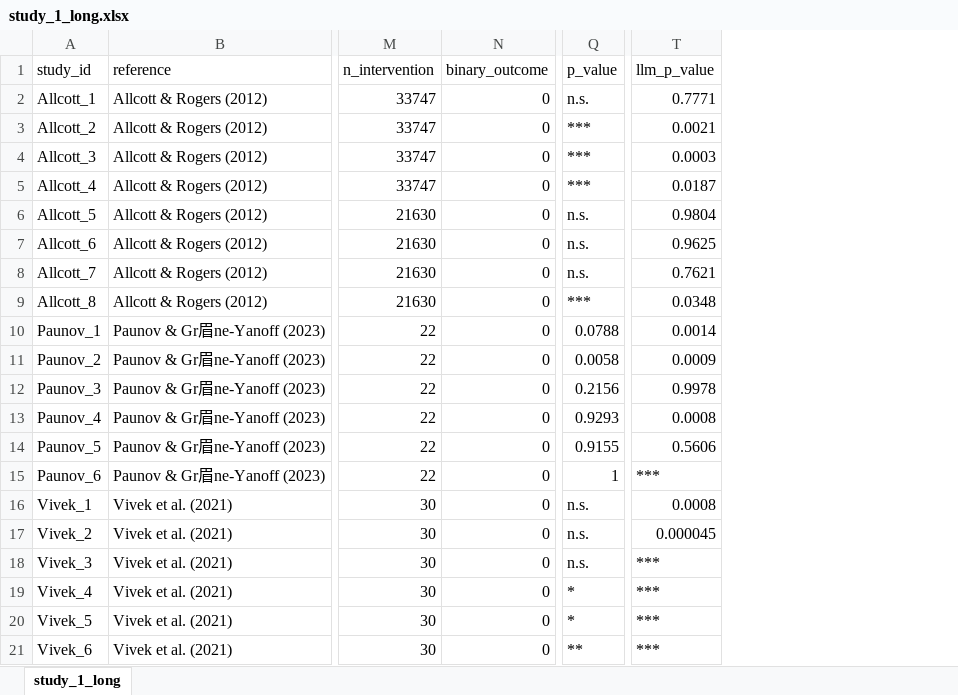
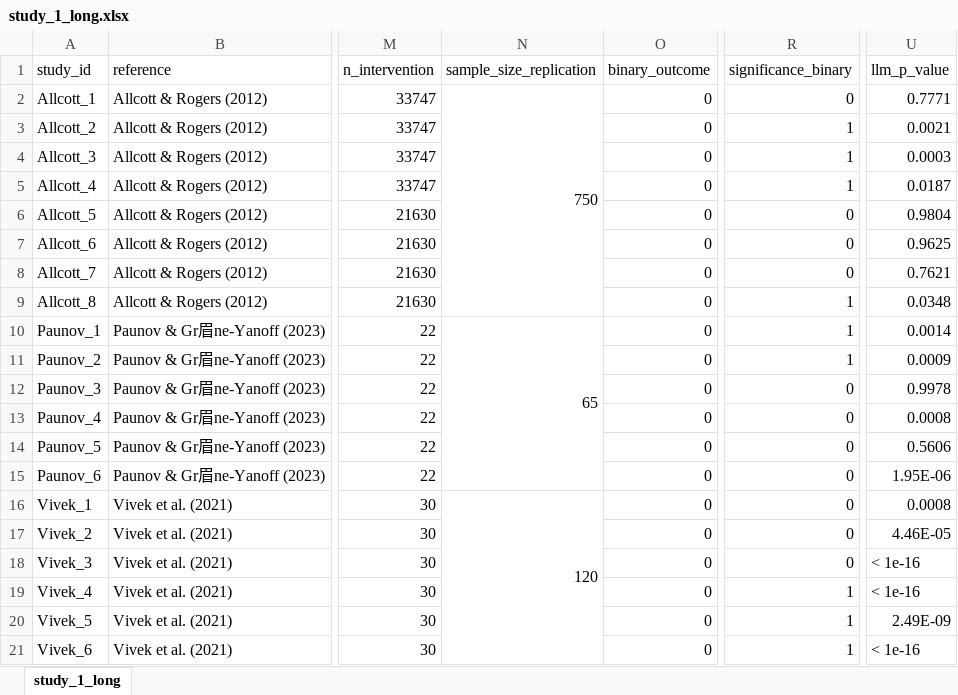
Before and after one commit to halsayxi/LLM-PEB-Nudging, an Excel workbook: study1/data/study_1_long.xlsx, sheet study_1_long, drawn as a sheet; only a part is shown, gaps mark what is left out; values as stored, in another font and other column widths than the file's, no borders; removed rows and columns are numbered as before the commit, all else as after; the diff names each change by its address in the sheet, - before the commit and + after, or states it on an @@ line.

Commit message:
p and sample size

```diff
--- a/study1/data/study_1_long.xlsx (sheet study_1_long)
+++ b/study1/data/study_1_long.xlsx (sheet study_1_long)
+column N (sample_size_replication), rows 2-16: 750 |  |  |  |  |  |  |  | 65 |  |  |  |  |  | 120
-column Q (p_value), rows 2-21: n.s. | *** | *** | *** | n.s. | n.s. | n.s. | *** | 0.0788 | 0.0058 | 0.2156 | 0.9293 | 0.9155 | 1 | n.s. | n.s. | n.s. | * | * | **
+column R (significance_binary), rows 2-21: 0 | 1 | 1 | 1 | 0 | 0 | 0 | 1 | 1 | 1 | 0 | 0 | 0 | 0 | 0 | 0 | 0 | 1 | 1 | 1
-U15 (llm_p_value): ***
+U15 (llm_p_value): 1.95E-06
-U17 (llm_p_value): 0.000045
+U17 (llm_p_value): 4.46E-05
-U18:U19 (llm_p_value): ***
+U18:U19 (llm_p_value): < 1e-16
-U20 (llm_p_value): ***
+U20 (llm_p_value): 2.49E-09
-U21 (llm_p_value): ***
+U21 (llm_p_value): < 1e-16
```
Also changed, not shown: data_dictionary.xlsx.
